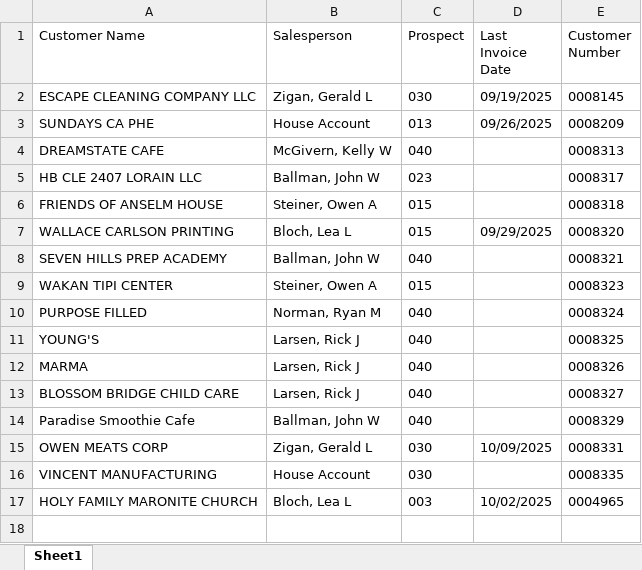
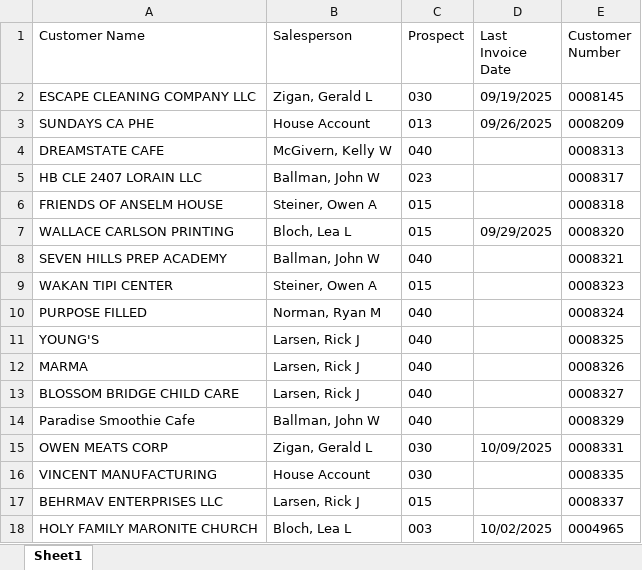
Before and after one commit to ifrisch/vpsales, an Excel workbook: leaderboard_new.xlsx, sheet Sheet1, drawn as a sheet; values as stored, in another font and other column widths than the file's, no borders; the diff names each change by its address in the sheet, - before the commit and + after, or states it on an @@ line.

```diff
--- a/leaderboard_new.xlsx (sheet Sheet1)
+++ b/leaderboard_new.xlsx (sheet Sheet1)
+row 17: BEHRMAV ENTERPRISES LLC | Larsen, Rick J | 015 |  | 0008337
```
Also changed, not shown: 2 other files.
